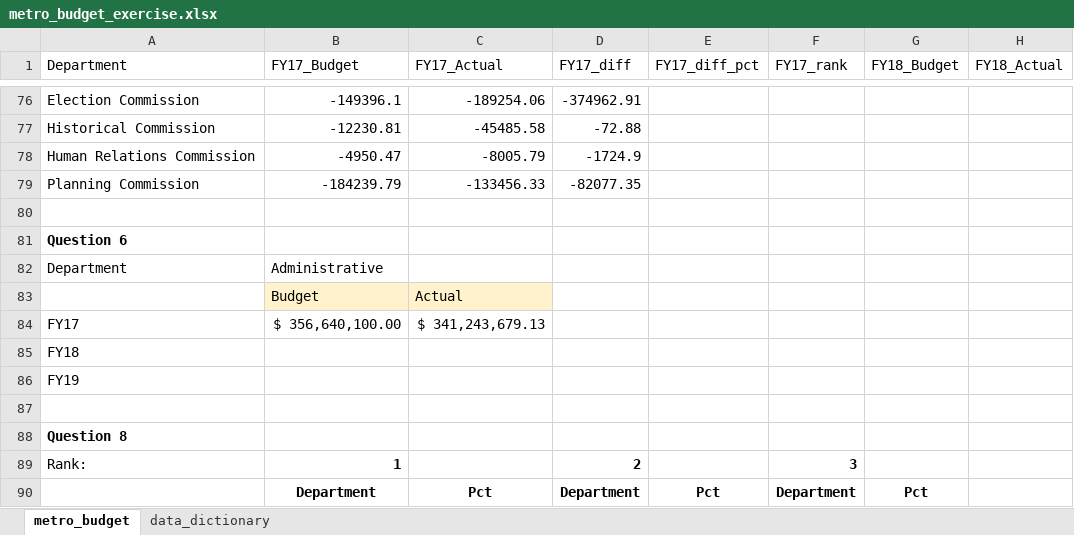
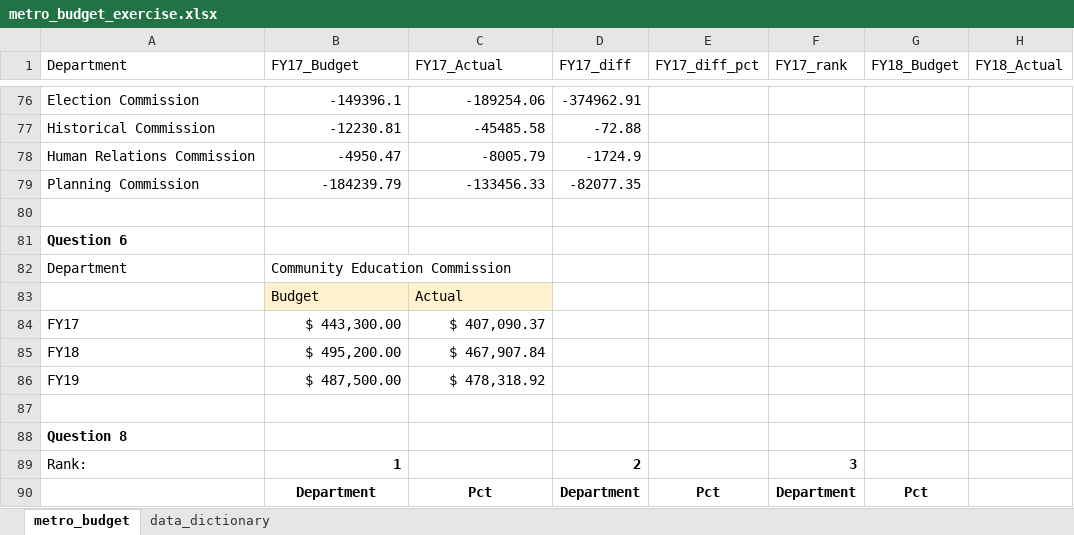
Before and after one commit to NSS-Data-Analytics-Cohort-10/lookups-budget-JEmmonsJR, an Excel workbook: metro_budget_exercise.xlsx, sheet metro_budget, drawn as a sheet; only a part is shown, gaps mark what is left out; values as stored, in another font and other column widths than the file's, no borders; charts and pictures not drawn; the diff names each change by its address in the sheet, - before the commit and + after, or states it on an @@ line.

Commit message:
Completed Question 7 on 5

```diff
--- a/metro_budget_exercise.xlsx (sheet metro_budget)
+++ b/metro_budget_exercise.xlsx (sheet metro_budget)
-B82 (FY17_Budget): Administrative
+B82 (FY17_Budget): Community Education Commission
-B84 (FY17_Budget): $ 356,640,100.00
+B84 (FY17_Budget): $ 443,300.00
-C84 (FY17_Actual): $ 341,243,679.13
+C84 (FY17_Actual): $ 407,090.37
-B85 (FY17_Budget): (empty)
+B85 (FY17_Budget): $ 495,200.00
-C85 (FY17_Actual): (empty)
+C85 (FY17_Actual): $ 467,907.84
-B86 (FY17_Budget): (empty)
+B86 (FY17_Budget): $ 487,500.00
-C86 (FY17_Actual): (empty)
+C86 (FY17_Actual): $ 478,318.92
```
Also changed, not shown: charts or pictures.
